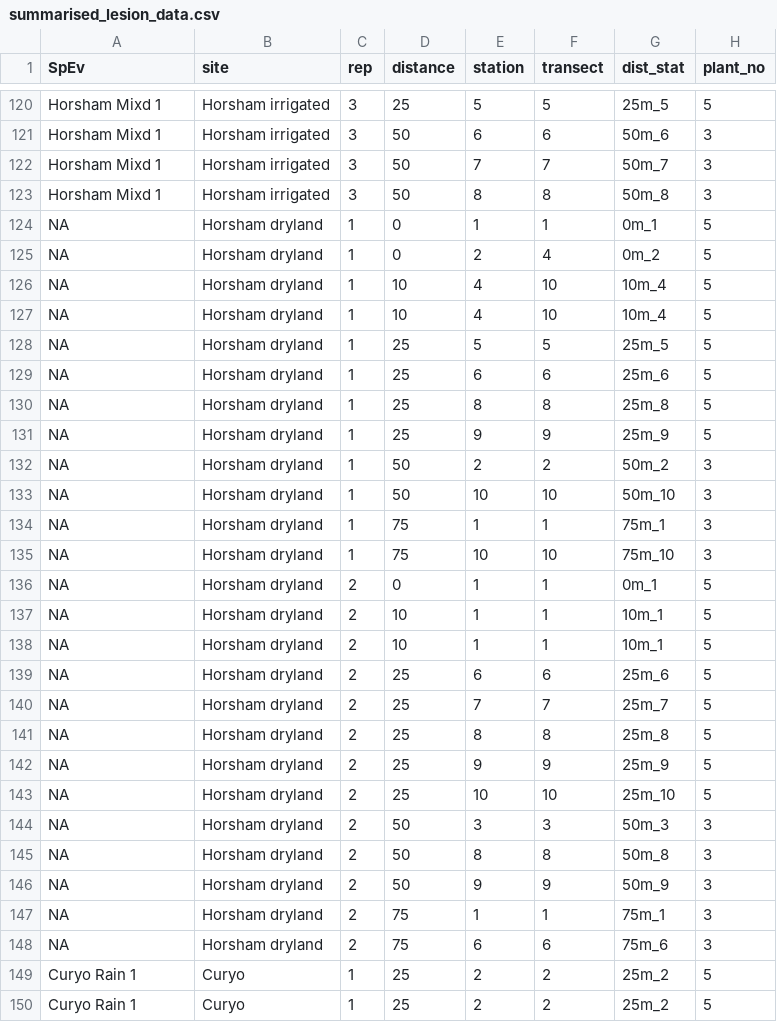
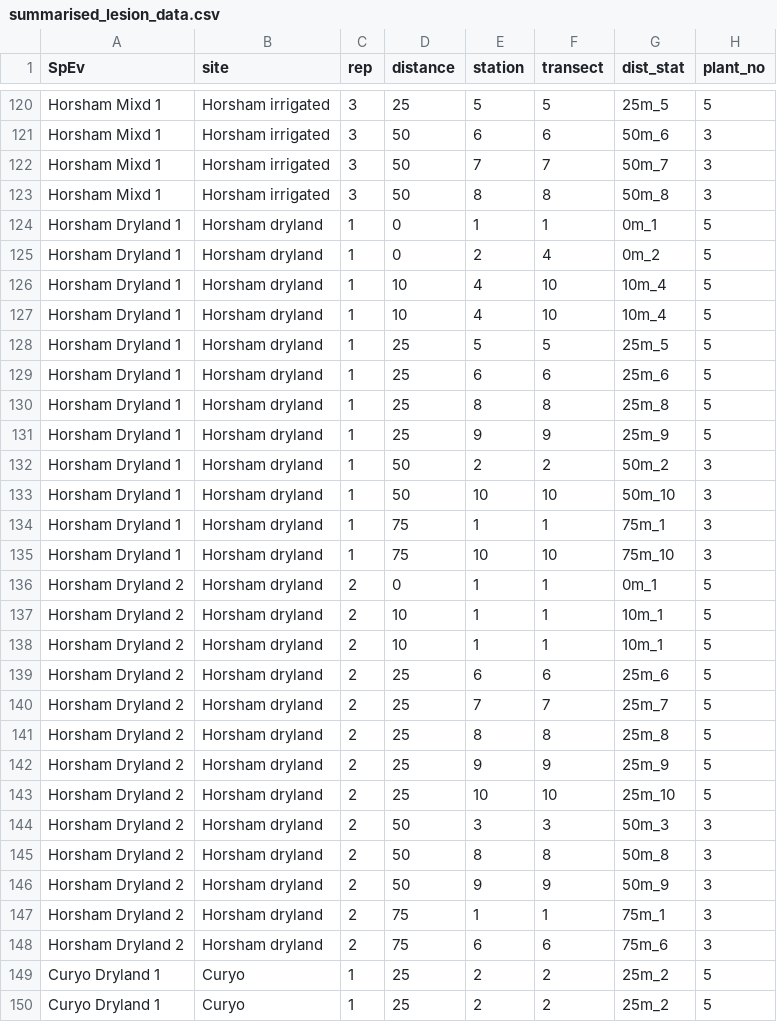
Before and after one commit to adamhsparks/ChickpeaAscoDispersal, a CSV file: cache/summarised_lesion_data.csv, drawn as a sheet; only a part is shown, gaps mark what is left out; the diff covers the shown part only; the diff names each change by its address in the sheet, - before the commit and + after, or states it on an @@ line.

```diff
--- a/cache/summarised_lesion_data.csv
+++ b/cache/summarised_lesion_data.csv
-A124:A135 (SpEv): NA
+A124:A135 (SpEv): Horsham Dryland 1
-A136:A148 (SpEv): NA
+A136:A148 (SpEv): Horsham Dryland 2
-A149:A150 (SpEv): Curyo Rain 1
+A149:A150 (SpEv): Curyo Dryland 1
```
Also changed, not shown: 96 edited cells elsewhere in this file, 2 other files.
